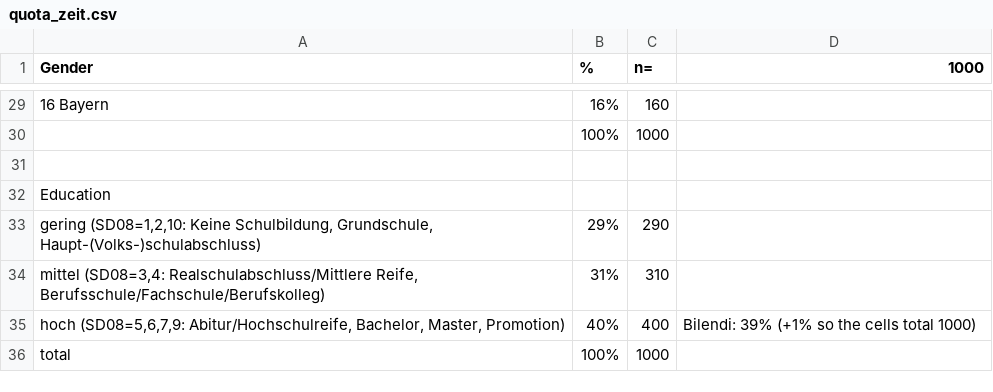
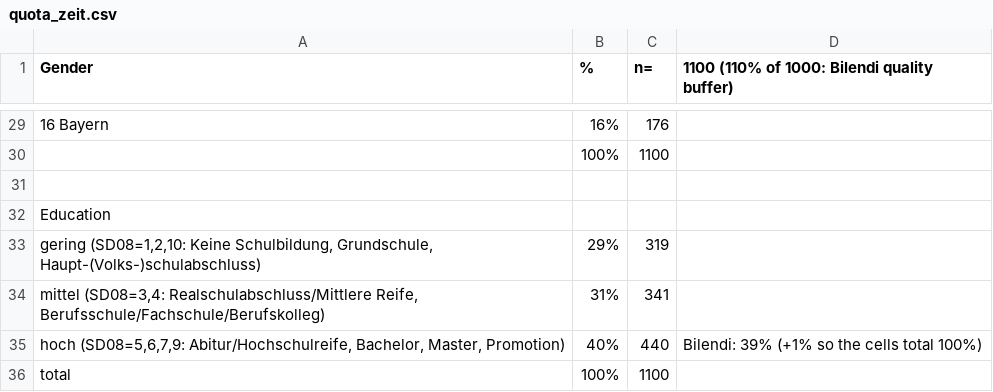
Before and after one commit to lakhi/quotas-for-sosci-surveys, a CSV file: zeit-survey/quota_zeit.csv, drawn as a sheet; only a part is shown, gaps mark what is left out; the diff covers the shown part only; the diff names each change by its address in the sheet, - before the commit and + after, or states it on an @@ line.

```diff
--- a/zeit-survey/quota_zeit.csv
+++ b/zeit-survey/quota_zeit.csv
-D1: 1000
+D1: 1100 (110% of 1000: Bilendi quality buffer)
-C29 (n=): 160
+C29 (n=): 176
-C30 (n=): 1000
+C30 (n=): 1100
-C33 (n=): 290
+C33 (n=): 319
-C34 (n=): 310
+C34 (n=): 341
-C35 (n=): 400
+C35 (n=): 440
-D35: Bilendi: 39% (+1% so the cells total 1000)
+D35: Bilendi: 39% (+1% so the cells total 100%)
-C36 (n=): 1000
+C36 (n=): 1100
```
Also changed, not shown: 2 added rows, 2 removed rows and 22 edited cells elsewhere in this file, 10 other files.
